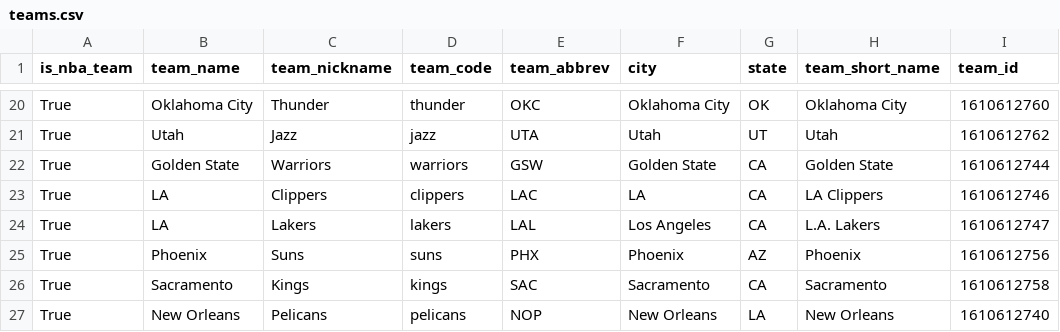
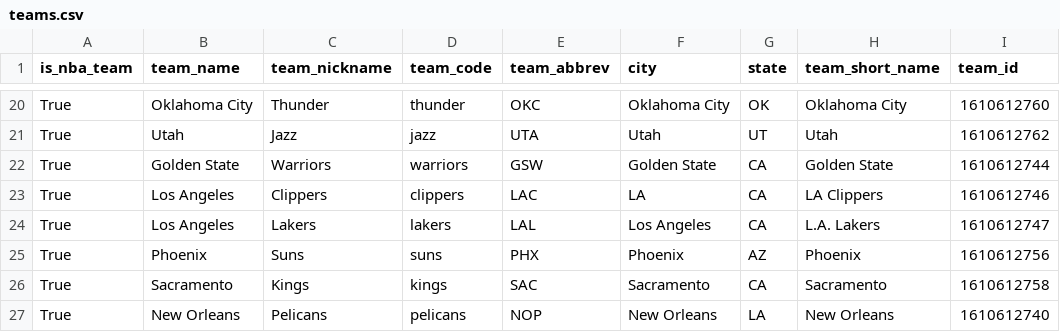
Before and after one commit to googleinterns/step108-2020, a CSV file: ball.ai/src/main/webapp/resources/teams.csv, drawn as a sheet; only a part is shown, gaps mark what is left out; the diff names each change by its address in the sheet, - before the commit and + after, or states it on an @@ line.

Commit message:
Add basic home-team toggler to calendar

```diff
--- a/ball.ai/src/main/webapp/resources/teams.csv
+++ b/ball.ai/src/main/webapp/resources/teams.csv
-B23:B24 (team_name): LA
+B23:B24 (team_name): Los Angeles
```
Also changed, not shown: 34 other files.
